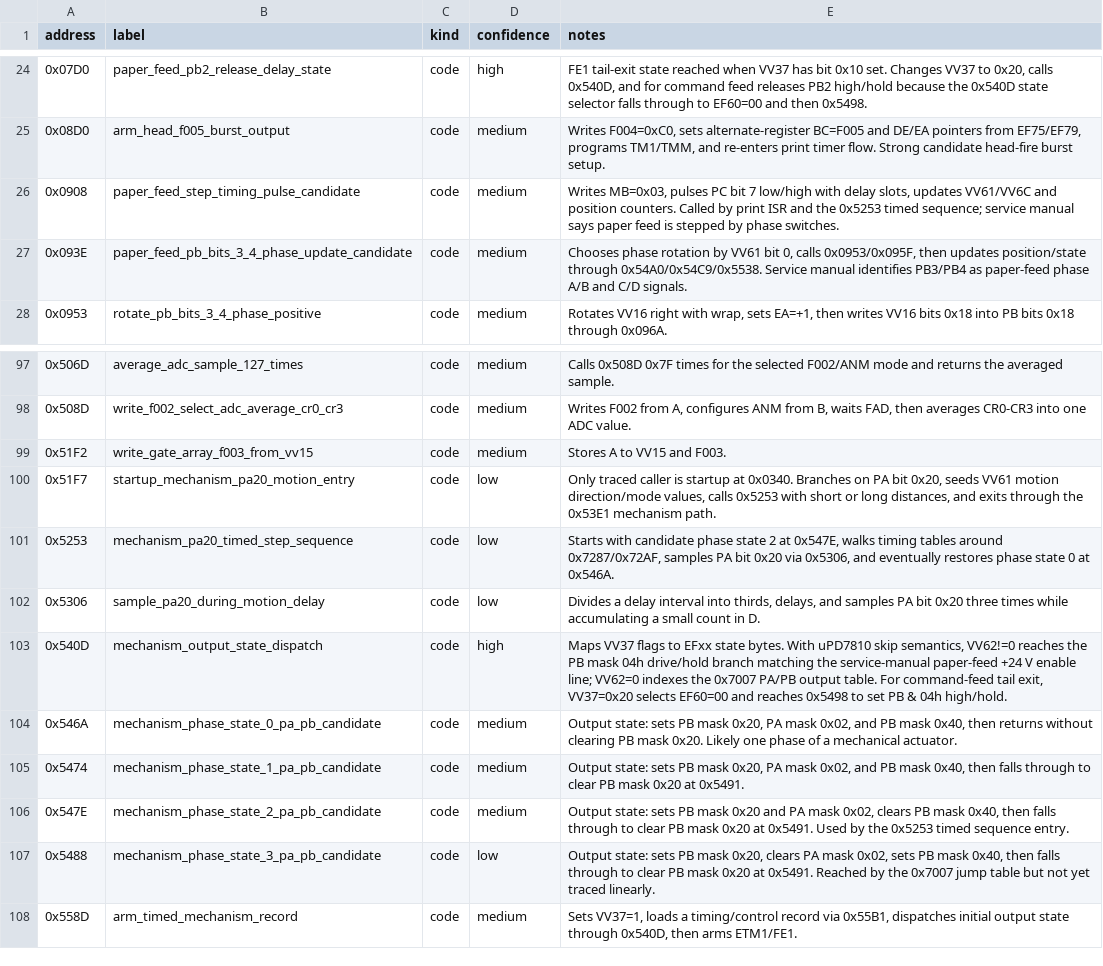
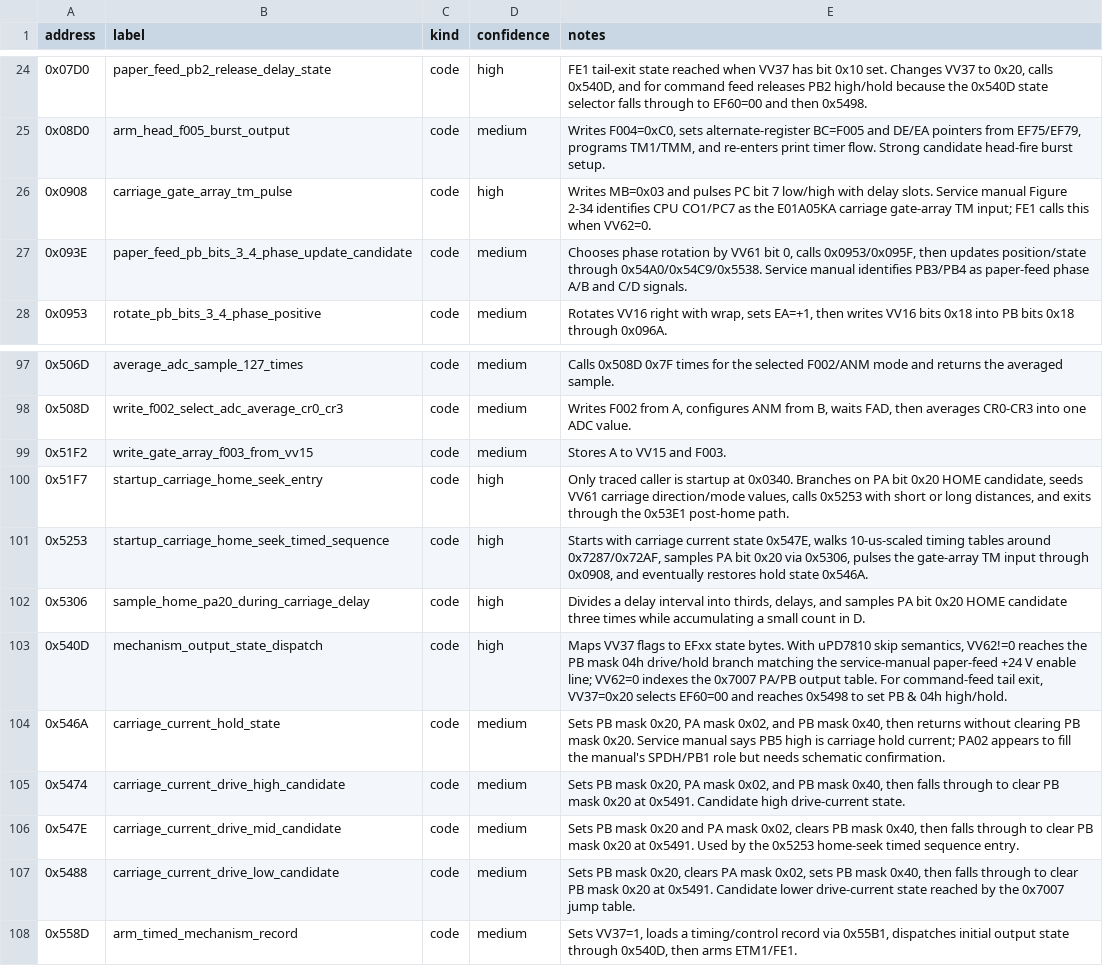
Before and after one commit to RealDeuce/epsonLQ500, a TSV file: data/lq500_3c_program_labels.tsv, drawn as a sheet; only a part is shown, gaps mark what is left out.

Commit message:
Map LQ-500 carriage home seek

```diff
--- a/data/lq500_3c_program_labels.tsv
+++ b/data/lq500_3c_program_labels.tsv
@@ -25,3 +25,3 @@ address	label	kind	confidence	notes
 0x08D0	arm_head_f005_burst_output	code	medium	Writes F004=0xC0, sets alternate-register BC=F005 and DE/EA pointers from EF75/EF79, programs TM1/TMM, and re-enters print timer flow. Strong candidate head-fire burst setup.
-0x0908	paper_feed_step_timing_pulse_candidate	code	medium	Writes MB=0x03, pulses PC bit 7 low/high with delay slots, updates VV61/VV6C and position counters. Called by print ISR and the 0x5253 timed sequence; service manual says paper feed is stepped by phase switches.
+0x0908	carriage_gate_array_tm_pulse	code	high	Writes MB=0x03 and pulses PC bit 7 low/high with delay slots. Service manual Figure 2-34 identifies CPU CO1/PC7 as the E01A05KA carriage gate-array TM input; FE1 calls this when VV62=0.
 0x093E	paper_feed_pb_bits_3_4_phase_update_candidate	code	medium	Chooses phase rotation by VV61 bit 0, calls 0x0953/0x095F, then updates position/state through 0x54A0/0x54C9/0x5538. Service manual identifies PB3/PB4 as paper-feed phase A/B and C/D signals.
@@ -99,10 +99,10 @@ address	label	kind	confidence	notes
 0x51F2	write_gate_array_f003_from_vv15	code	medium	Stores A to VV15 and F003.
-0x51F7	startup_mechanism_pa20_motion_entry	code	low	Only traced caller is startup at 0x0340. Branches on PA bit 0x20, seeds VV61 motion direction/mode values, calls 0x5253 with short or long distances, and exits through the 0x53E1 mechanism path.
-0x5253	mechanism_pa20_timed_step_sequence	code	low	Starts with candidate phase state 2 at 0x547E, walks timing tables around 0x7287/0x72AF, samples PA bit 0x20 via 0x5306, and eventually restores phase state 0 at 0x546A.
-0x5306	sample_pa20_during_motion_delay	code	low	Divides a delay interval into thirds, delays, and samples PA bit 0x20 three times while accumulating a small count in D.
+0x51F7	startup_carriage_home_seek_entry	code	high	Only traced caller is startup at 0x0340. Branches on PA bit 0x20 HOME candidate, seeds VV61 carriage direction/mode values, calls 0x5253 with short or long distances, and exits through the 0x53E1 post-home path.
+0x5253	startup_carriage_home_seek_timed_sequence	code	high	Starts with carriage current state 0x547E, walks 10-us-scaled timing tables around 0x7287/0x72AF, samples PA bit 0x20 via 0x5306, pulses the gate-array TM input through 0x0908, and eventually restores hold state 0x546A.
+0x5306	sample_home_pa20_during_carriage_delay	code	high	Divides a delay interval into thirds, delays, and samples PA bit 0x20 HOME candidate three times while accumulating a small count in D.
 0x540D	mechanism_output_state_dispatch	code	high	Maps VV37 flags to EFxx state bytes. With uPD7810 skip semantics, VV62!=0 reaches the PB mask 04h drive/hold branch matching the service-manual paper-feed +24 V enable line; VV62=0 indexes the 0x7007 PA/PB output table. For command-feed tail exit, VV37=0x20 selects EF60=00 and reaches 0x5498 to set PB & 04h high/hold.
-0x546A	mechanism_phase_state_0_pa_pb_candidate	code	medium	Output state: sets PB mask 0x20, PA mask 0x02, and PB mask 0x40, then returns without clearing PB mask 0x20. Likely one phase of a mechanical actuator.
-0x5474	mechanism_phase_state_1_pa_pb_candidate	code	medium	Output state: sets PB mask 0x20, PA mask 0x02, and PB mask 0x40, then falls through to clear PB mask 0x20 at 0x5491.
-0x547E	mechanism_phase_state_2_pa_pb_candidate	code	medium	Output state: sets PB mask 0x20 and PA mask 0x02, clears PB mask 0x40, then falls through to clear PB mask 0x20 at 0x5491. Used by the 0x5253 timed sequence entry.
-0x5488	mechanism_phase_state_3_pa_pb_candidate	code	low	Output state: sets PB mask 0x20, clears PA mask 0x02, sets PB mask 0x40, then falls through to clear PB mask 0x20 at 0x5491. Reached by the 0x7007 jump table but not yet traced linearly.
+0x546A	carriage_current_hold_state	code	medium	Sets PB mask 0x20, PA mask 0x02, and PB mask 0x40, then returns without clearing PB mask 0x20. Service manual says PB5 high is carriage hold current; PA02 appears to fill the manual's SPDH/PB1 role but needs schematic confirmation.
+0x5474	carriage_current_drive_high_candidate	code	medium	Sets PB mask 0x20, PA mask 0x02, and PB mask 0x40, then falls through to clear PB mask 0x20 at 0x5491. Candidate high drive-current state.
+0x547E	carriage_current_drive_mid_candidate	code	medium	Sets PB mask 0x20 and PA mask 0x02, clears PB mask 0x40, then falls through to clear PB mask 0x20 at 0x5491. Used by the 0x5253 home-seek timed sequence entry.
+0x5488	carriage_current_drive_low_candidate	code	medium	Sets PB mask 0x20, clears PA mask 0x02, sets PB mask 0x40, then falls through to clear PB mask 0x20 at 0x5491. Candidate lower drive-current state reached by the 0x7007 jump table.
 0x558D	arm_timed_mechanism_record	code	medium	Sets VV37=1, loads a timing/control record via 0x55B1, dispatches initial output state through 0x540D, then arms ETM1/FE1.
```
Also changed, not shown: data/lq500_3c_7000_block_usage.tsv, data/lq500_3c_paper_advance_path.tsv, 6 other files.
